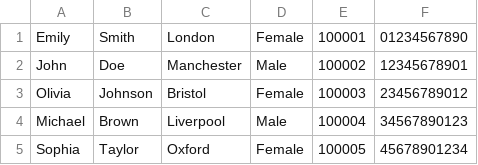
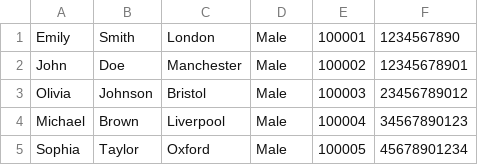
Before and after one commit to MichalG315/university-db, a CSV file: files/input.csv, drawn as a sheet.

```diff
--- a/files/input.csv
+++ b/files/input.csv
@@ -1,5 +1,5 @@
-Emily,Smith,London,Female,100001,01234567890
+Emily,Smith,London,Male,100001,1234567890
 John,Doe,Manchester,Male,100002,12345678901
-Olivia,Johnson,Bristol,Female,100003,23456789012
+Olivia,Johnson,Bristol,Male,100003,23456789012
 Michael,Brown,Liverpool,Male,100004,34567890123
-Sophia,Taylor,Oxford,Female,100005,45678901234
+Sophia,Taylor,Oxford,Male,100005,45678901234
```
Also changed, not shown: 4 other files.
